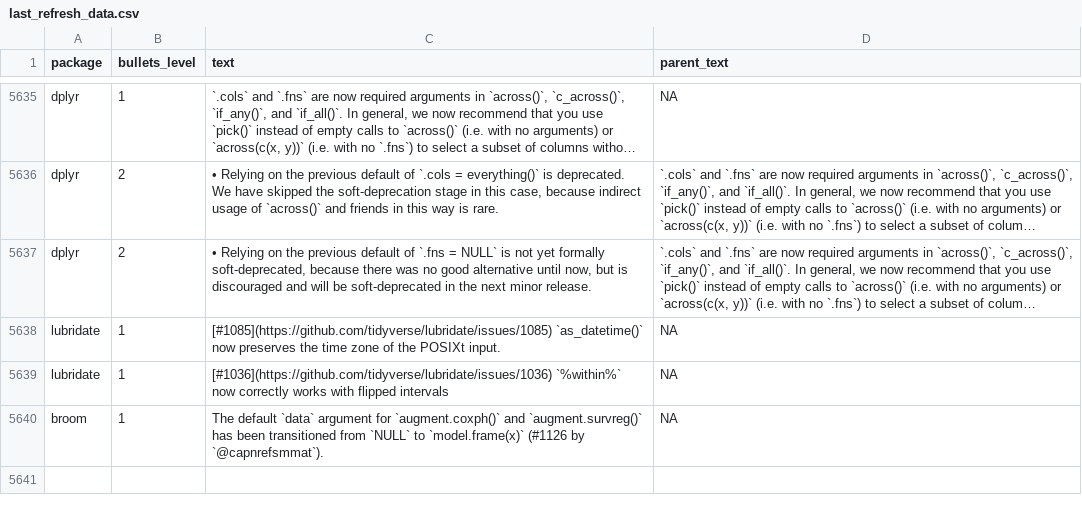
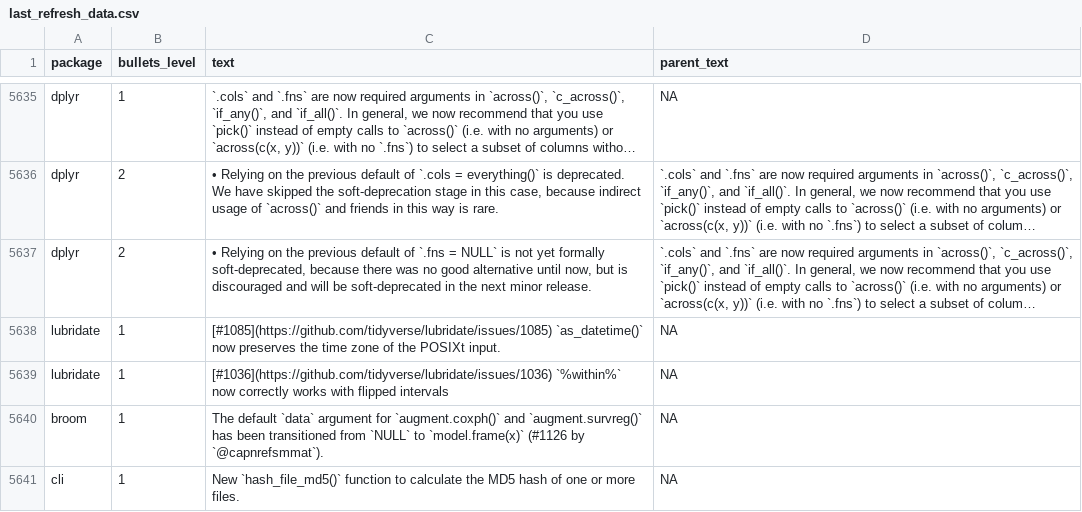
Before and after one commit to wurli/tidyverse-dev-bot, a CSV file: last_refresh_data.csv, drawn as a sheet; only a part is shown, gaps mark what is left out; long unchanged cells end in …; the diff names each change by its address in the sheet, - before the commit and + after, or states it on an @@ line.

```diff
--- a/last_refresh_data.csv
+++ b/last_refresh_data.csv
+row 5641: cli | 1 | New `hash_file_md5()` function to calculate the MD5 hash of one or more files. | NA
```
Also changed, not shown: 3 other files.
